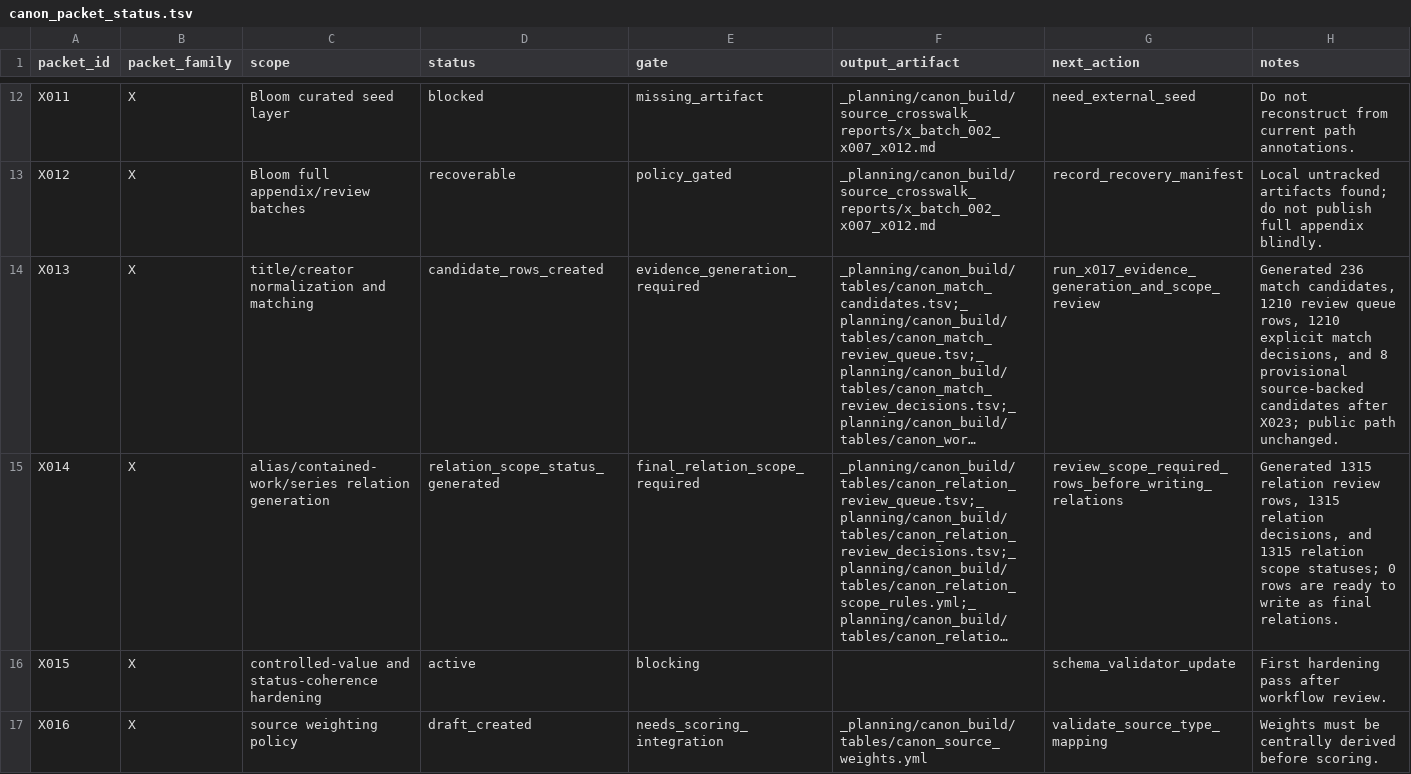
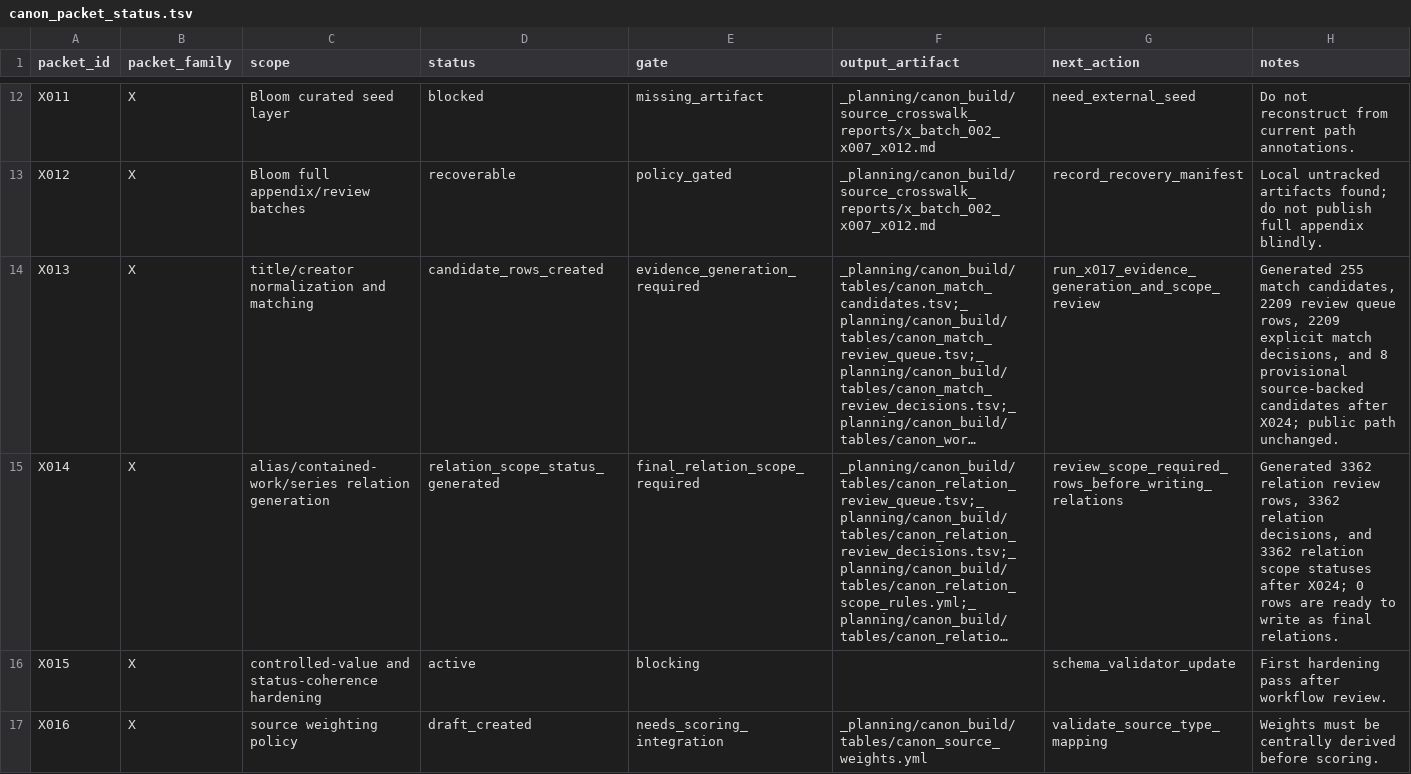
Before and after one commit to benjaminkramer50/benjaminkramer50.github.io, a TSV file: _planning/canon_build/tables/canon_packet_status.tsv, drawn as a sheet; only a part is shown, gaps mark what is left out; long unchanged cells end in …; the diff covers the shown part only; the diff names each change by its address in the sheet, - before the commit and + after, or states it on an @@ line.

```diff
--- a/_planning/canon_build/tables/canon_packet_status.tsv
+++ b/_planning/canon_build/tables/canon_packet_status.tsv
-H14 (notes): Generated 236 match candidates, 1210 review queue rows, 1210 explicit match decisions, and 8 provisional source-backed candidates after X023; public path…
+H14 (notes): Generated 255 match candidates, 2209 review queue rows, 2209 explicit match decisions, and 8 provisional source-backed candidates after X024; public path…
-H15 (notes): Generated 1315 relation review rows, 1315 relation decisions, and 1315 relation scope statuses; 0 rows…
+H15 (notes): Generated 3362 relation review rows, 3362 relation decisions, and 3362 relation scope statuses after X024; 0 rows…
```
Also changed, not shown: 1 added row and 1 edited cell elsewhere in this file, _planning/canon_build/tables/canon_evidence.tsv, _planning/canon_build/tables/canon_match_candidates.tsv, 17 other files.
